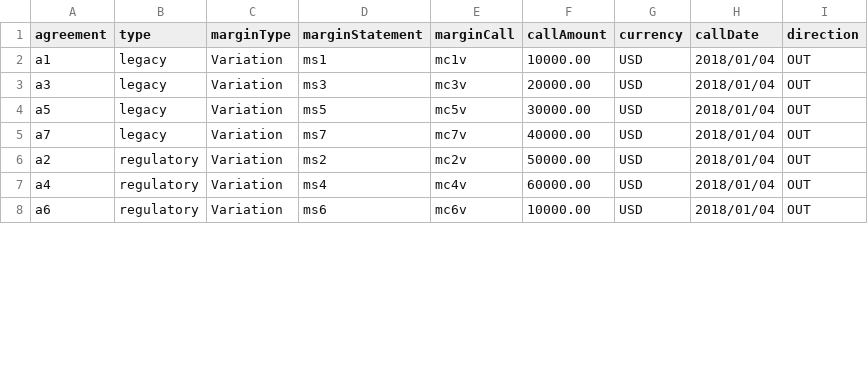
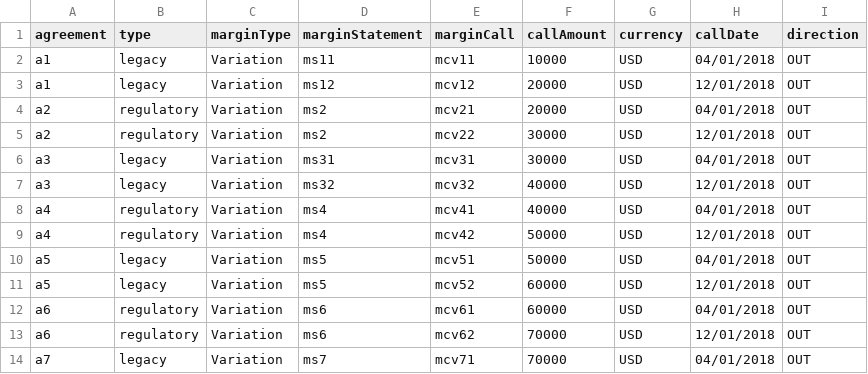
Before and after one commit to AcuoFS/acuo-allocation, a CSV file: src/ow-919/createMarginCalls.csv, drawn as a sheet; only a part is shown; the diff covers the shown part only.

```diff
--- a/src/ow-919/createMarginCalls.csv
+++ b/src/ow-919/createMarginCalls.csv
@@ -1,8 +1,14 @@
 agreement,type,marginType,marginStatement,marginCall,callAmount,currency,callDate,direction
-a1,legacy,Variation,ms1,mc1v,10000.00,USD,2018/01/04,OUT
-a3,legacy,Variation,ms3,mc3v,20000.00,USD,2018/01/04,OUT
-a5,legacy,Variation,ms5,mc5v,30000.00,USD,2018/01/04,OUT
-a7,legacy,Variation,ms7,mc7v,40000.00,USD,2018/01/04,OUT
-a2,regulatory,Variation,ms2,mc2v,50000.00,USD,2018/01/04,OUT
-a4,regulatory,Variation,ms4,mc4v,60000.00,USD,2018/01/04,OUT
-a6,regulatory,Variation,ms6,mc6v,10000.00,USD,2018/01/04,OUT
+a1,legacy,Variation,ms11,mcv11,10000,USD,04/01/2018,OUT
+a1,legacy,Variation,ms12,mcv12,20000,USD,12/01/2018,OUT
+a2,regulatory,Variation,ms2,mcv21,20000,USD,04/01/2018,OUT
+a2,regulatory,Variation,ms2,mcv22,30000,USD,12/01/2018,OUT
+a3,legacy,Variation,ms31,mcv31,30000,USD,04/01/2018,OUT
+a3,legacy,Variation,ms32,mcv32,40000,USD,12/01/2018,OUT
+a4,regulatory,Variation,ms4,mcv41,40000,USD,04/01/2018,OUT
+a4,regulatory,Variation,ms4,mcv42,50000,USD,12/01/2018,OUT
+a5,legacy,Variation,ms5,mcv51,50000,USD,04/01/2018,OUT
+a5,legacy,Variation,ms5,mcv52,60000,USD,12/01/2018,OUT
+a6,regulatory,Variation,ms6,mcv61,60000,USD,04/01/2018,OUT
+a6,regulatory,Variation,ms6,mcv62,70000,USD,12/01/2018,OUT
+a7,legacy,Variation,ms7,mcv71,70000,USD,04/01/2018,OUT
```
Also changed, not shown: 3 added rows and 15 edited cells elsewhere in this file, src/ow-919/createAssetTransfers.csv, 1 other file.
